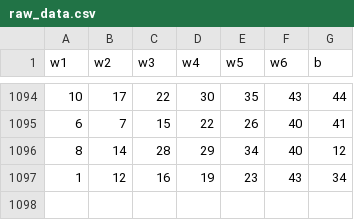
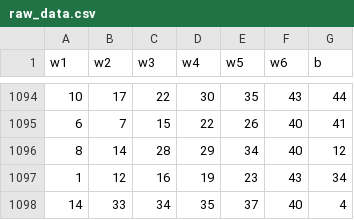
Before and after one commit to hyunho1027/lotto-bot, a CSV file: data/raw_data.csv, drawn as a sheet; only a part is shown, gaps mark what is left out.

Commit message:
data pipeline done [Sun Dec 10 01:33:21 UTC 2023]

```diff
--- a/data/raw_data.csv
+++ b/data/raw_data.csv
@@ -1097 +1097,2 @@ w1,w2,w3,w4,w5,w6,b
 1,12,16,19,23,43,34
+14,33,34,35,37,40,4
```
Also changed, not shown: 1 other file.
